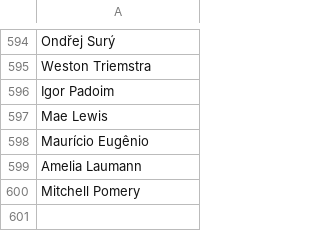
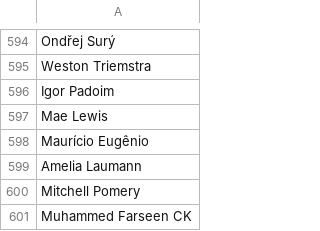
Before and after one commit to CoralineAda/postmeritocracy, a CSV file: static/signatories.csv, drawn as a sheet; only a part is shown, gaps mark what is left out; the diff names each change by its address in the sheet, - before the commit and + after, or states it on an @@ line.

Commit message:
Signed my name

```diff
--- a/static/signatories.csv
+++ b/static/signatories.csv
+row 601: Muhammed Farseen CK
```
